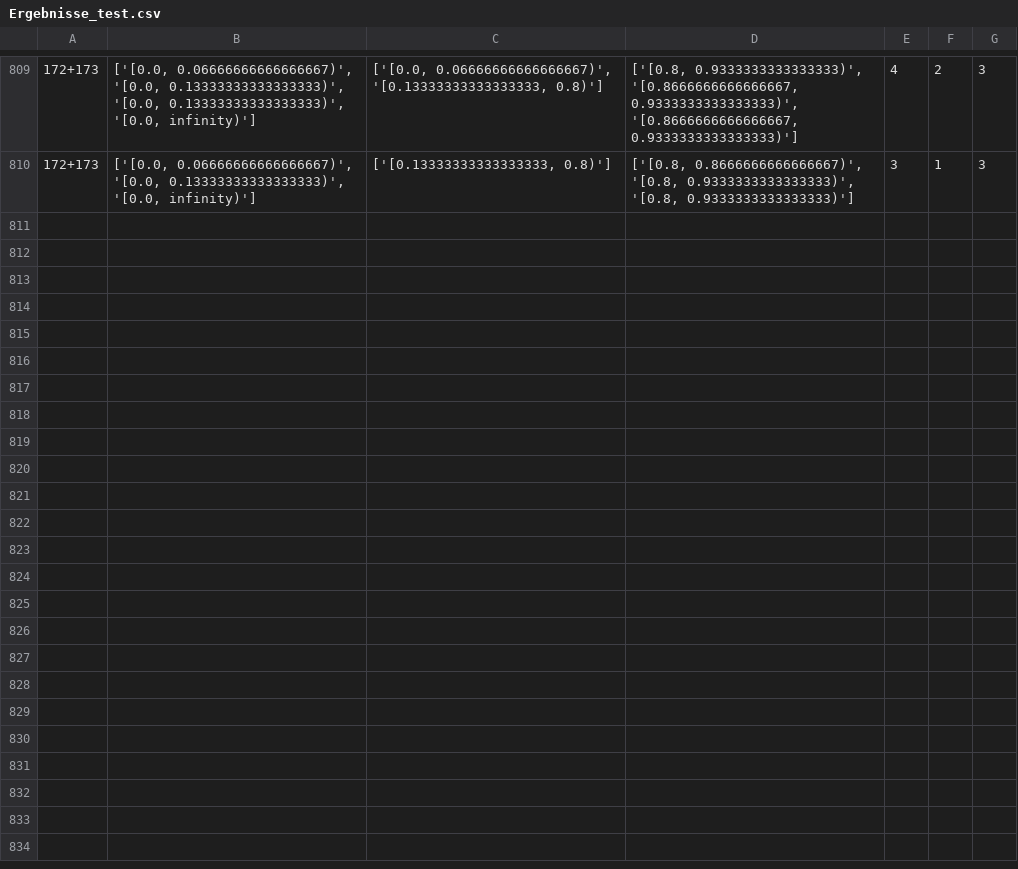
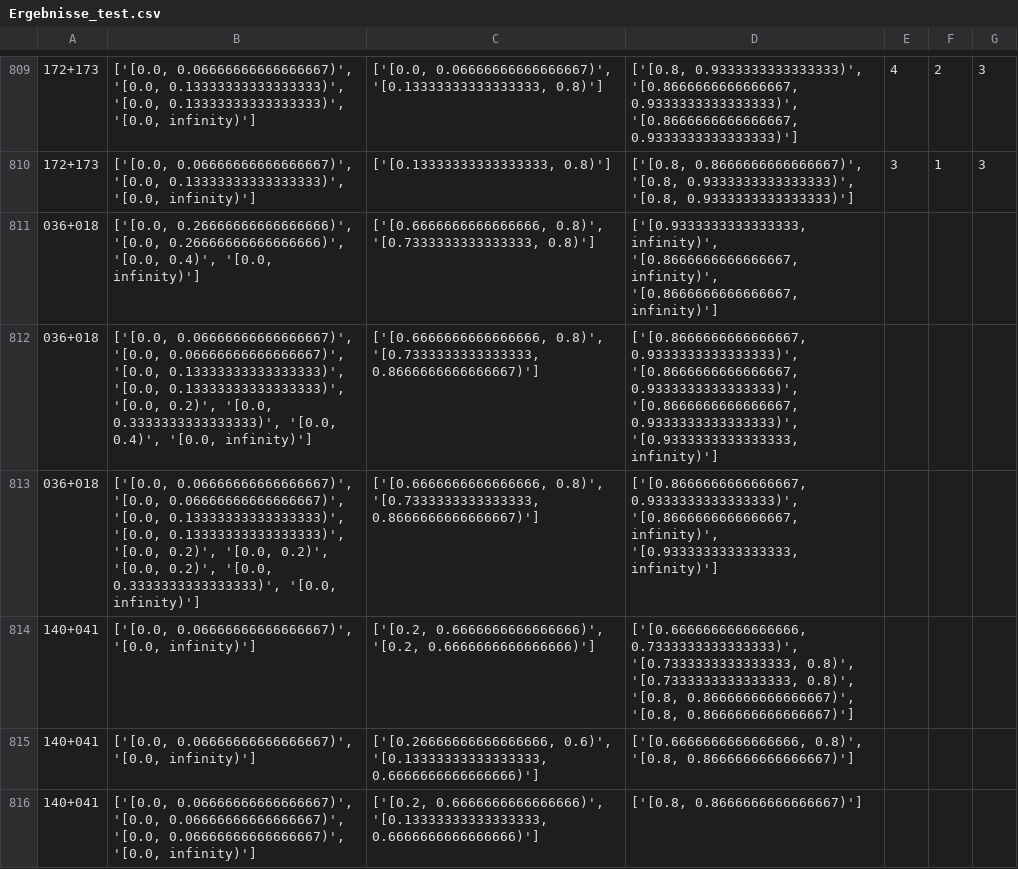
Before and after one commit to LinaBaier/Masterarbeit, a CSV file: Ergebnisse_test.csv, drawn as a sheet; only a part is shown, gaps mark what is left out.

```diff
--- a/Ergebnisse_test.csv
+++ b/Ergebnisse_test.csv
@@ -810 +810,7 @@
 172+173;['[0.0, 0.06666666666666667)', '[0.0, 0.13333333333333333)', '[0.0, infinity)'];['[0.13333333333333333, 0.8)'];['[0.8, 0.8666666666666667)', '[0.8, 0.9333333333333333)', '[0.8, 0.9333333333333333)'];3;1;3
+036+018;['[0.0, 0.26666666666666666)', '[0.0, 0.26666666666666666)', '[0.0, 0.4)', '[0.0, infinity)'];['[0.6666666666666666, 0.8)', '[0.7333333333333333, 0.8)'];['[0.9333333333333333, infinity)', '[0.8666666666666667, infinity)', '[0.8666666666666667, infinity)']
+036+018;['[0.0, 0.06666666666666667)', '[0.0, 0.06666666666666667)', '[0.0, 0.13333333333333333)', '[0.0, 0.13333333333333333)', '[0.0, 0.2)', '[0.0, 0.3333333333333333)', '[0.0, 0.4)', '[0.0, infinity)'];['[0.6666666666666666, 0.8)', '[0.7333333333333333, 0.8666666666666667)'];['[0.8666666666666667, 0.9333333333333333)', '[0.8666666666666667, 0.9333333333333333)', '[0.8666666666666667, 0.9333333333333333)', '[0.9333333333333333, infinity)']
+036+018;['[0.0, 0.06666666666666667)', '[0.0, 0.06666666666666667)', '[0.0, 0.13333333333333333)', '[0.0, 0.13333333333333333)', '[0.0, 0.2)', '[0.0, 0.2)', '[0.0, 0.2)', '[0.0, 0.3333333333333333)', '[0.0, infinity)'];['[0.6666666666666666, 0.8)', '[0.7333333333333333, 0.8666666666666667)'];['[0.8666666666666667, 0.9333333333333333)', '[0.8666666666666667, infinity)', '[0.9333333333333333, infinity)']
+140+041;['[0.0, 0.06666666666666667)', '[0.0, infinity)'];['[0.2, 0.6666666666666666)', '[0.2, 0.6666666666666666)'];['[0.6666666666666666, 0.7333333333333333)', '[0.7333333333333333, 0.8)', '[0.7333333333333333, 0.8)', '[0.8, 0.8666666666666667)', '[0.8, 0.8666666666666667)']
+140+041;['[0.0, 0.06666666666666667)', '[0.0, infinity)'];['[0.26666666666666666, 0.6)', '[0.13333333333333333, 0.6666666666666666)'];['[0.6666666666666666, 0.8)', '[0.8, 0.8666666666666667)']
+140+041;['[0.0, 0.06666666666666667)', '[0.0, 0.06666666666666667)', '[0.0, 0.06666666666666667)', '[0.0, infinity)'];['[0.2, 0.6666666666666666)', '[0.13333333333333333, 0.6666666666666666)'];['[0.8, 0.8666666666666667)']
```
Also changed, not shown: 6 other files.
